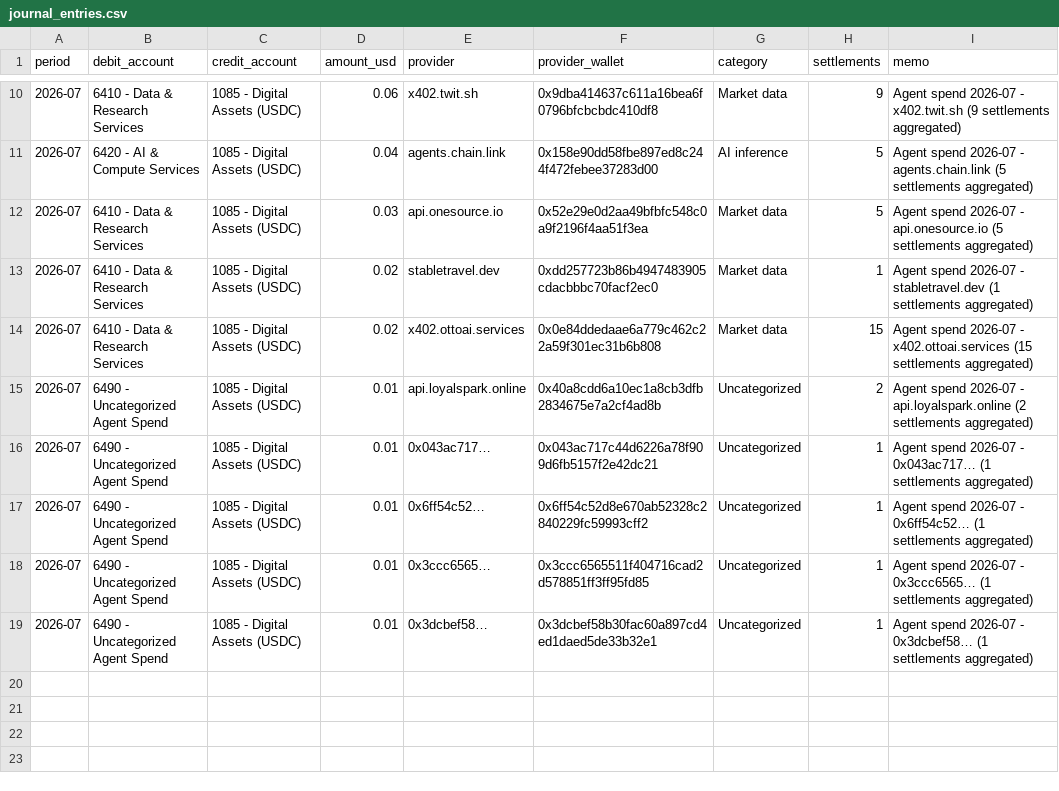
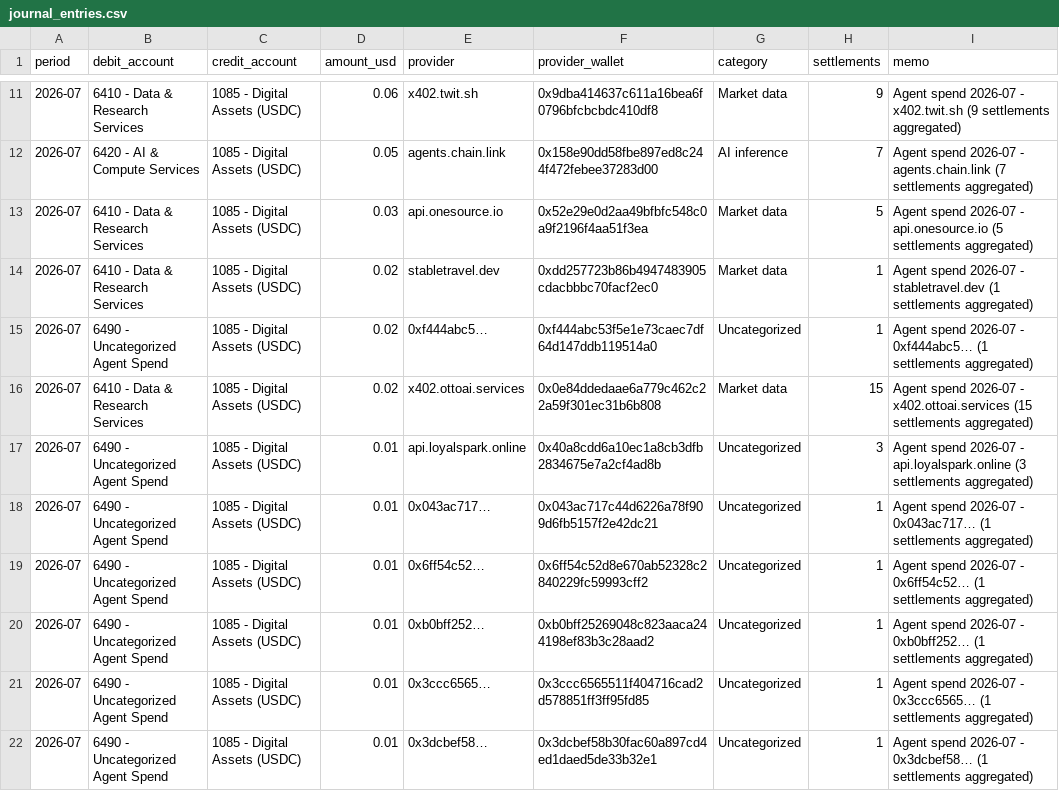
Before and after one commit to billiondollarapps/counterra, a CSV file: out/journal_entries.csv, drawn as a sheet; only a part is shown, gaps mark what is left out; the diff covers the shown part only.

```diff
--- a/out/journal_entries.csv
+++ b/out/journal_entries.csv
@@ -10,9 +11,11 @@ period,debit_account,credit_account,amount_usd,provider,provider_wallet,category
 2026-07,6410 - Data & Research Services,1085 - Digital Assets (USDC),0.06,x402.twit.sh,0x9dba414637c611a16bea6f0796bfcbcbdc410df8,Market data,9,Agent spend 2026-07 - x402.twit.sh (9 settlements aggregated)
-2026-07,6420 - AI & Compute Services,1085 - Digital Assets (USDC),0.04,agents.chain.link,0x158e90dd58fbe897ed8c244f472febee37283d00,AI inference,5,Agent spend 2026-07 - agents.chain.link (5 settlements aggregated)
+2026-07,6420 - AI & Compute Services,1085 - Digital Assets (USDC),0.05,agents.chain.link,0x158e90dd58fbe897ed8c244f472febee37283d00,AI inference,7,Agent spend 2026-07 - agents.chain.link (7 settlements aggregated)
 2026-07,6410 - Data & Research Services,1085 - Digital Assets (USDC),0.03,api.onesource.io,0x52e29e0d2aa49bfbfc548c0a9f2196f4aa51f3ea,Market data,5,Agent spend 2026-07 - api.onesource.io (5 settlements aggregated)
 2026-07,6410 - Data & Research Services,1085 - Digital Assets (USDC),0.02,stabletravel.dev,0xdd257723b86b4947483905cdacbbbc70facf2ec0,Market data,1,Agent spend 2026-07 - stabletravel.dev (1 settlements aggregated)
+2026-07,6490 - Uncategorized Agent Spend,1085 - Digital Assets (USDC),0.02,0xf444abc5…,0xf444abc53f5e1e73caec7df64d147ddb119514a0,Uncategorized,1,Agent spend 2026-07 - 0xf444abc5… (1 settlements aggregated)
 2026-07,6410 - Data & Research Services,1085 - Digital Assets (USDC),0.02,x402.ottoai.services,0x0e84ddedaae6a779c462c22a59f301ec31b6b808,Market data,15,Agent spend 2026-07 - x402.ottoai.services (15 settlements aggregated)
-2026-07,6490 - Uncategorized Agent Spend,1085 - Digital Assets (USDC),0.01,api.loyalspark.online,0x40a8cdd6a10ec1a8cb3dfb2834675e7a2cf4ad8b,Uncategorized,2,Agent spend 2026-07 - api.loyalspark.online (2 settlements aggregated)
+2026-07,6490 - Uncategorized Agent Spend,1085 - Digital Assets (USDC),0.01,api.loyalspark.online,0x40a8cdd6a10ec1a8cb3dfb2834675e7a2cf4ad8b,Uncategorized,3,Agent spend 2026-07 - api.loyalspark.online (3 settlements aggregated)
 2026-07,6490 - Uncategorized Agent Spend,1085 - Digital Assets (USDC),0.01,0x043ac717…,0x043ac717c44d6226a78f909d6fb5157f2e42dc21,Uncategorized,1,Agent spend 2026-07 - 0x043ac717… (1 settlements aggregated)
 2026-07,6490 - Uncategorized Agent Spend,1085 - Digital Assets (USDC),0.01,0x6ff54c52…,0x6ff54c52d8e670ab52328c2840229fc59993cff2,Uncategorized,1,Agent spend 2026-07 - 0x6ff54c52… (1 settlements aggregated)
+2026-07,6490 - Uncategorized Agent Spend,1085 - Digital Assets (USDC),0.01,0xb0bff252…,0xb0bff25269048c823aaca244198ef83b3c28aad2,Uncategorized,1,Agent spend 2026-07 - 0xb0bff252… (1 settlements aggregated)
 2026-07,6490 - Uncategorized Agent Spend,1085 - Digital Assets (USDC),0.01,0x3ccc6565…,0x3ccc6565511f404716cad2d578851ff3ff95fd85,Uncategorized,1,Agent spend 2026-07 - 0x3ccc6565… (1 settlements aggregated)
```
Also changed, not shown: 2 added rows, 1 removed row and 6 edited cells elsewhere in this file, out/agents.csv, 2 other files.
